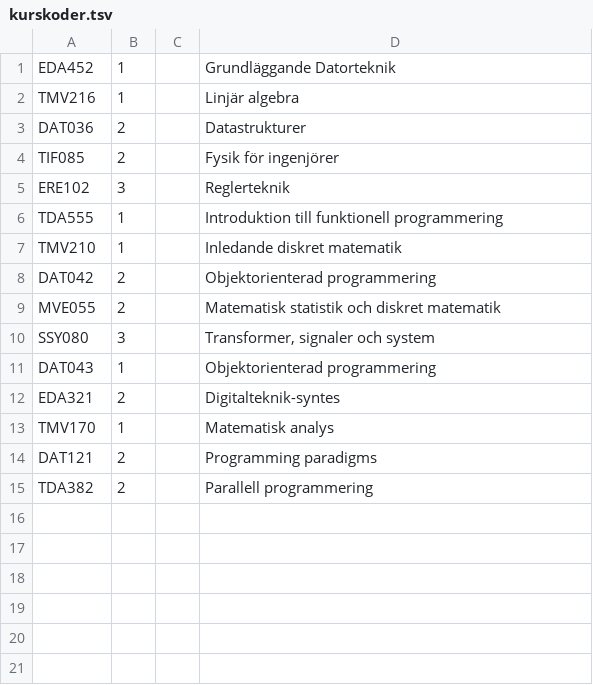
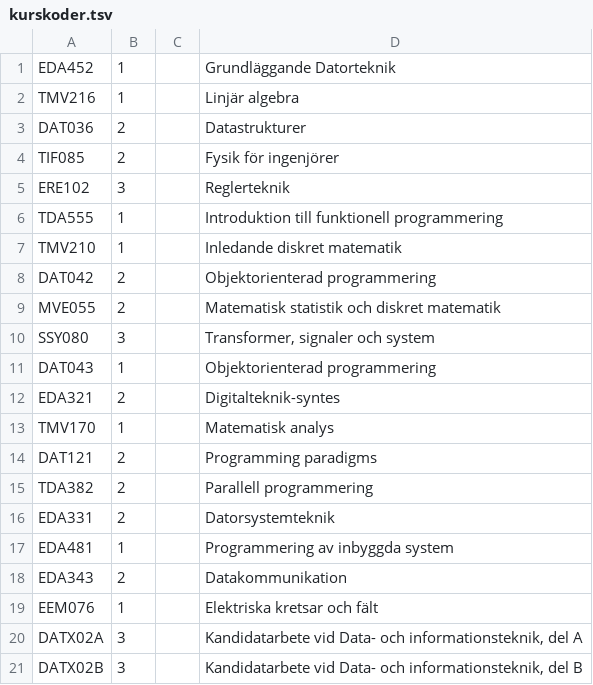
Before and after one commit to dtekcth/snd-tentastat, a TSV file: kurskoder.tsv, drawn as a sheet; the diff names each change by its address in the sheet, - before the commit and + after, or states it on an @@ line.

```diff
--- a/kurskoder.tsv
+++ b/kurskoder.tsv
+row 16: EDA331 | 2 |  | Datorsystemteknik
+row 17: EDA481 | 1 |  | Programmering av inbyggda system
+row 18: EDA343 | 2 |  | Datakommunikation
+row 19: EEM076 | 1 |  | Elektriska kretsar och fält
+row 20: DATX02A | 3 |  | Kandidatarbete vid Data- och informationsteknik, del A
+row 21: DATX02B | 3 |  | Kandidatarbete vid Data- och informationsteknik, del B
```
Also changed, not shown: resultat.tsv, 3 other files.
